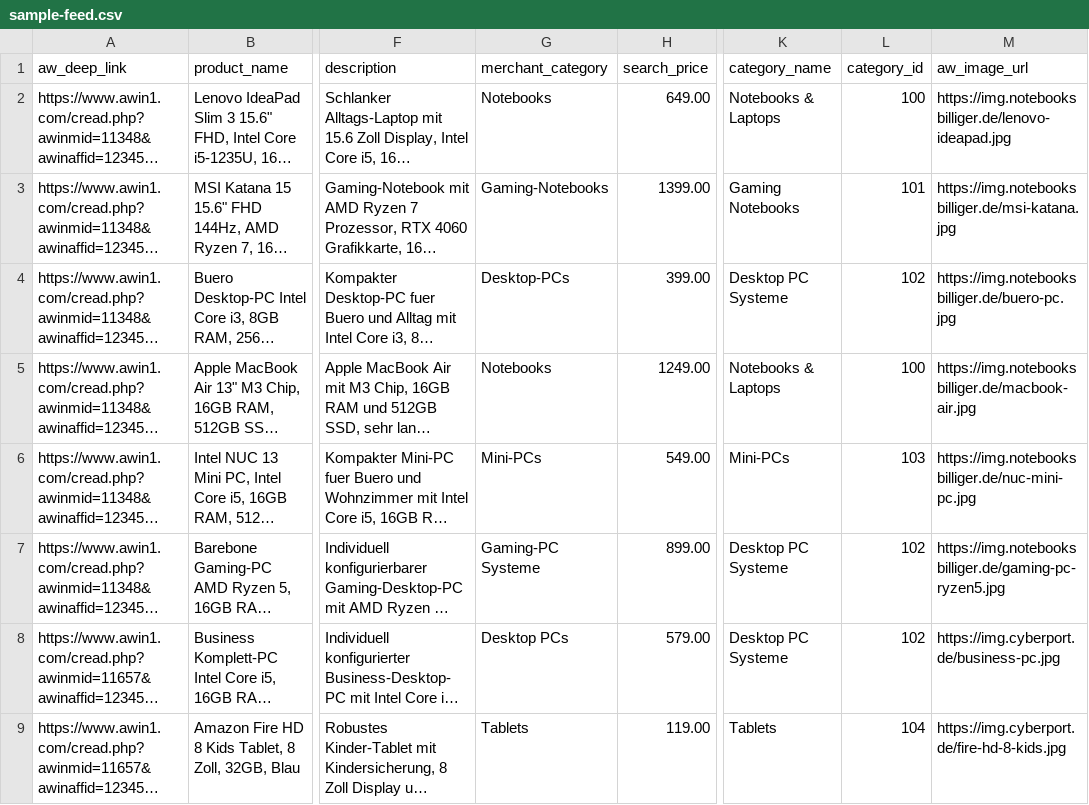
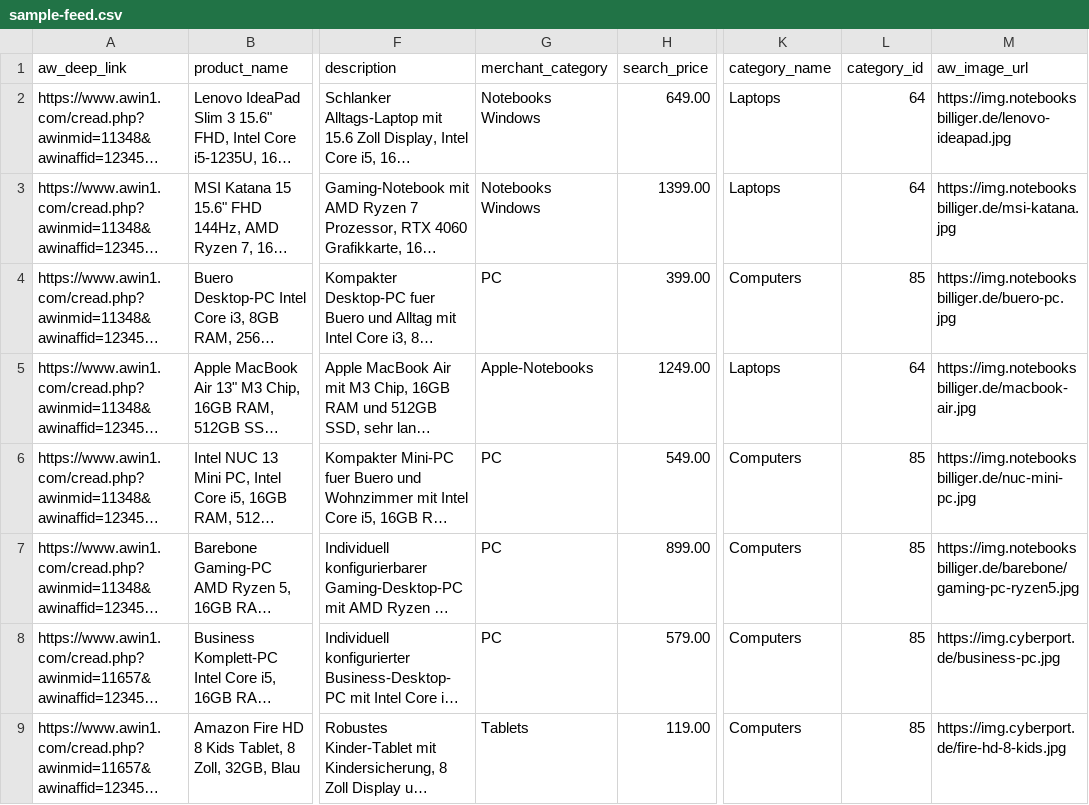
Before and after one commit to chriscomputerwissen/PC-Finder, a CSV file: scripts/__fixtures__/sample-feed.csv, drawn as a sheet; only a part is shown, gaps mark what is left out; long unchanged cells end in …; the diff covers the shown part only; the diff names each change by its address in the sheet, - before the commit and + after, or states it on an @@ line.

Commit message:
Update sample-feed.csv

```diff
--- a/scripts/__fixtures__/sample-feed.csv
+++ b/scripts/__fixtures__/sample-feed.csv
-G2 (merchant_category): Notebooks
+G2 (merchant_category): Notebooks Windows
-K2 (category_name): Notebooks & Laptops
+K2 (category_name): Laptops
-L2 (category_id): 100
+L2 (category_id): 64
-G3 (merchant_category): Gaming-Notebooks
+G3 (merchant_category): Notebooks Windows
-K3 (category_name): Gaming Notebooks
+K3 (category_name): Laptops
-L3 (category_id): 101
+L3 (category_id): 64
-G4 (merchant_category): Desktop-PCs
+G4 (merchant_category): PC
-K4 (category_name): Desktop PC Systeme
+K4 (category_name): Computers
-L4 (category_id): 102
+L4 (category_id): 85
-G5 (merchant_category): Notebooks
+G5 (merchant_category): Apple-Notebooks
-K5 (category_name): Notebooks & Laptops
+K5 (category_name): Laptops
-L5 (category_id): 100
+L5 (category_id): 64
-G6 (merchant_category): Mini-PCs
+G6 (merchant_category): PC
-K6 (category_name): Mini-PCs
+K6 (category_name): Computers
-L6 (category_id): 103
+L6 (category_id): 85
-G7 (merchant_category): Gaming-PC Systeme
+G7 (merchant_category): PC
-K7:K8 (category_name): Desktop PC Systeme
+K7:K8 (category_name): Computers
-L7:L8 (category_id): 102
+L7:L8 (category_id): 85
-M7 (aw_image_url): https://img.notebooksbilliger.de/gaming-pc-ryzen5.jpg
+M7 (aw_image_url): https://img.notebooksbilliger.de/barebone/gaming-pc-ryzen5.jpg
-G8 (merchant_category): Desktop PCs
+G8 (merchant_category): PC
-K9 (category_name): Tablets
+K9 (category_name): Computers
-L9 (category_id): 104
+L9 (category_id): 85
```
Also changed, not shown: 5 added rows and 6 edited cells elsewhere in this file.
